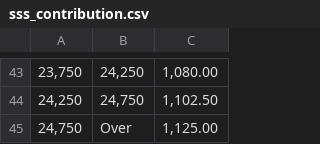
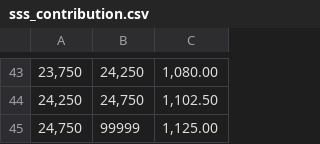
Before and after one commit to SabinCacho-MMDC/Cacho_Milestone2, a CSV file: src/resources/sss_contribution.csv, drawn as a sheet; only a part is shown, gaps mark what is left out.

```diff
--- a/src/resources/sss_contribution.csv
+++ b/src/resources/sss_contribution.csv
@@ -44,2 +44,2 @@
 "24,250","24,750","1,102.50"
-"24,750",Over,"1,125.00"
+"24,750",99999,"1,125.00"
```
Also changed, not shown: src/resources/employee_data - Copy.csv, 10 other files.
